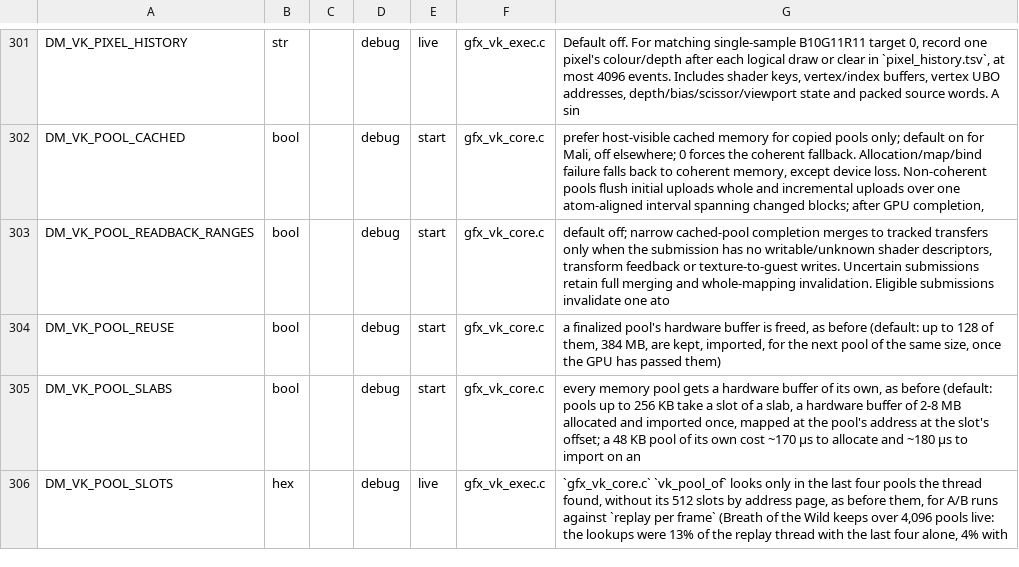
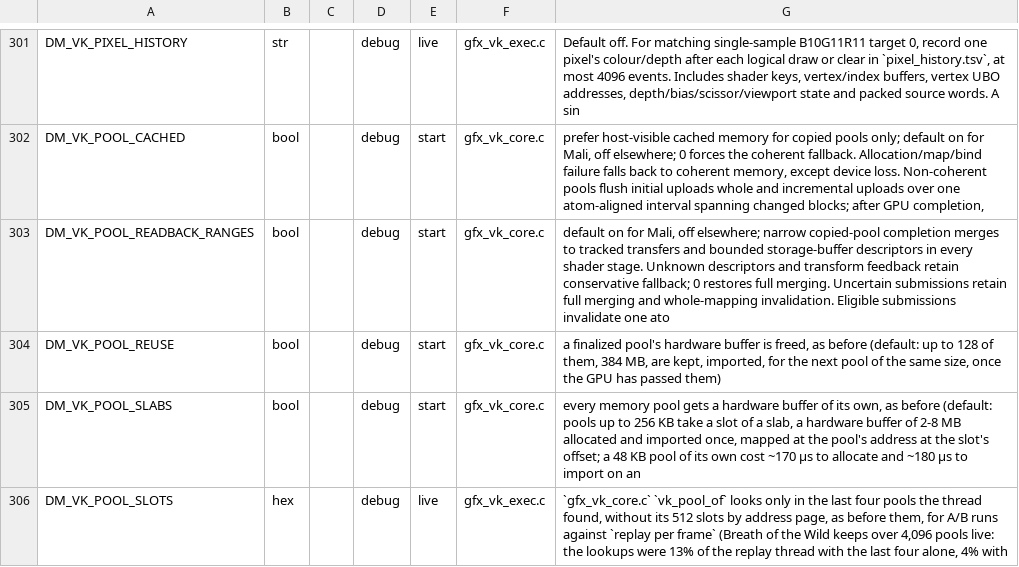
Before and after one commit to mymes1/nx2androidXmali, a TSV file: nxnative/dm/settings.tsv, drawn as a sheet; only a part is shown, gaps mark what is left out.

Commit message:
Bound Mali copied-pool readback to tracked resource writes
Co-authored-by: arena-agent <297053741+arena-agent@users.noreply.github.com>

```diff
--- a/nxnative/dm/settings.tsv
+++ b/nxnative/dm/settings.tsv
@@ -302,3 +302,3 @@ DM_VK_PIXEL_HISTORY	str		debug	live	gfx_vk_exec.c	Default off. For matching sing
 DM_VK_POOL_CACHED	bool		debug	start	gfx_vk_core.c	prefer host-visible cached memory for copied pools only; default on for Mali, off elsewhere; 0 forces the coherent fallback. Allocation/map/bind failure falls back to coherent memory, except device loss. Non-coherent pools flush initial uploads whole and incremental uploads over one atom-aligned interval spanning changed blocks; after GPU completion,
-DM_VK_POOL_READBACK_RANGES	bool		debug	start	gfx_vk_core.c	default off; narrow cached-pool completion merges to tracked transfers only when the submission has no writable/unknown shader descriptors, transform feedback or texture-to-guest writes. Uncertain submissions retain full merging and whole-mapping invalidation. Eligible submissions invalidate one ato
+DM_VK_POOL_READBACK_RANGES	bool		debug	start	gfx_vk_core.c	default on for Mali, off elsewhere; narrow copied-pool completion merges to tracked transfers and bounded storage-buffer descriptors in every shader stage. Unknown descriptors and transform feedback retain conservative fallback; 0 restores full merging. Uncertain submissions retain full merging and whole-mapping invalidation. Eligible submissions invalidate one ato
 DM_VK_POOL_REUSE	bool		debug	start	gfx_vk_core.c	a finalized pool's hardware buffer is freed, as before (default: up to 128 of them, 384 MB, are kept, imported, for the next pool of the same size, once the GPU has passed them)
```
Also changed, not shown: 8 other files.
